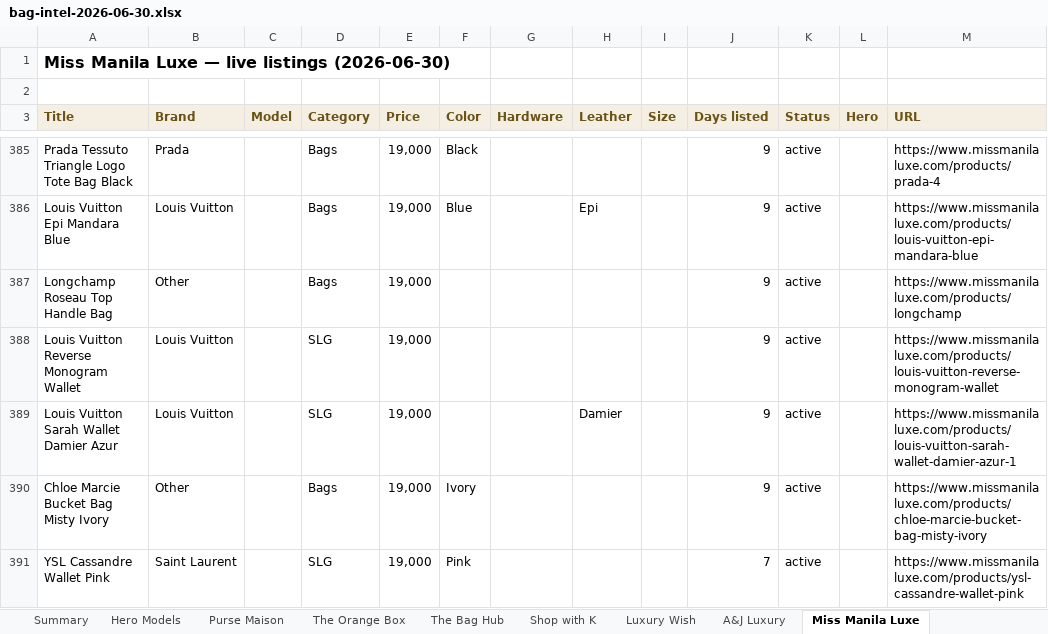
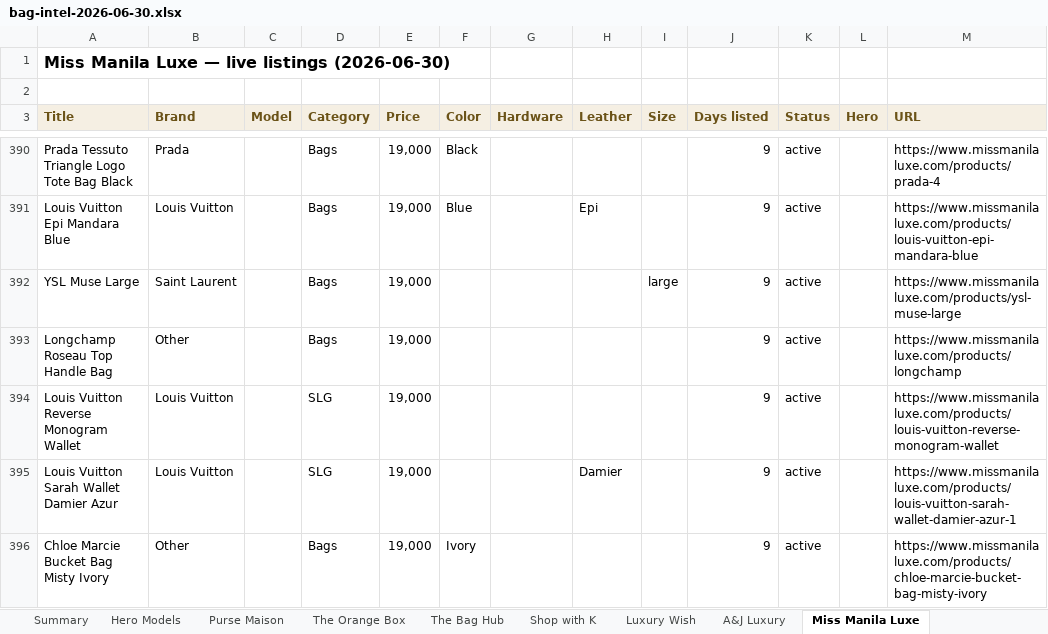
Before and after one commit to rbbincal-cpu/bag-intel, an Excel workbook: exports/bag-intel-2026-06-30.xlsx, sheet Miss Manila Luxe, drawn as a sheet; only a part is shown, gaps mark what is left out; the shorter side is filled out with more unchanged rows; values as stored, in another font and other column widths than the file's, no borders; the diff covers the shown part only; the diff names each change by its address in the sheet, - before the commit and + after, or states it on an @@ line.

```diff
--- a/exports/bag-intel-2026-06-30.xlsx (sheet Miss Manila Luxe)
+++ b/exports/bag-intel-2026-06-30.xlsx (sheet Miss Manila Luxe)
+row 392: YSL Muse Large | Saint Laurent |  | Bags | 19,000 |  |  |  | large | 9 | active |  | https://www.missmanilaluxe.com/products/ysl-muse-large
```
Also changed, not shown: 11 added rows elsewhere in this sheet, sheet Purse Maison, sheet Summary, sheet Hero Models, 2 other files.
